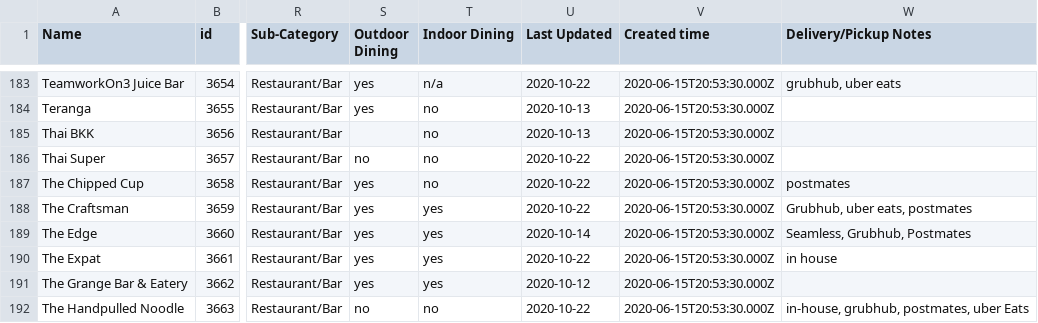
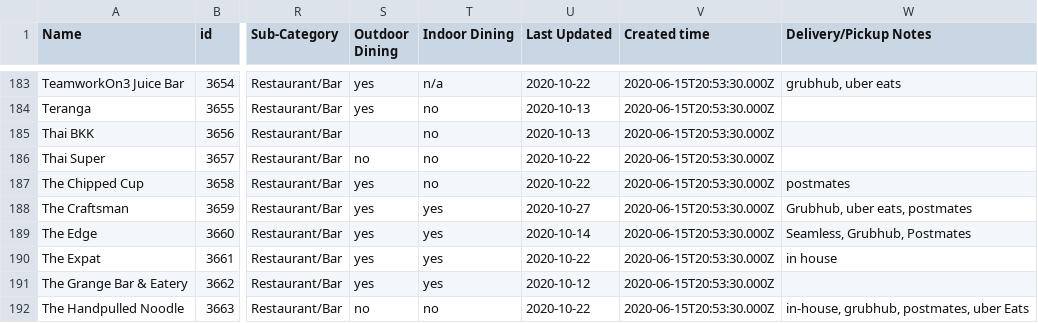
Before and after one commit to zhik/whos-open-uptowngrandcentral, a CSV file: data/rows.csv, drawn as a sheet; only a part is shown, gaps mark what is left out; the diff covers the shown part only; the diff names each change by its address in the sheet, - before the commit and + after, or states it on an @@ line.

Commit message:
Update rows.csv

```diff
--- a/data/rows.csv
+++ b/data/rows.csv
-U188 (Last Updated): 2020-10-22
+U188 (Last Updated): 2020-10-27
```
Also changed, not shown: 1 removed row and 8 edited cells elsewhere in this file.
